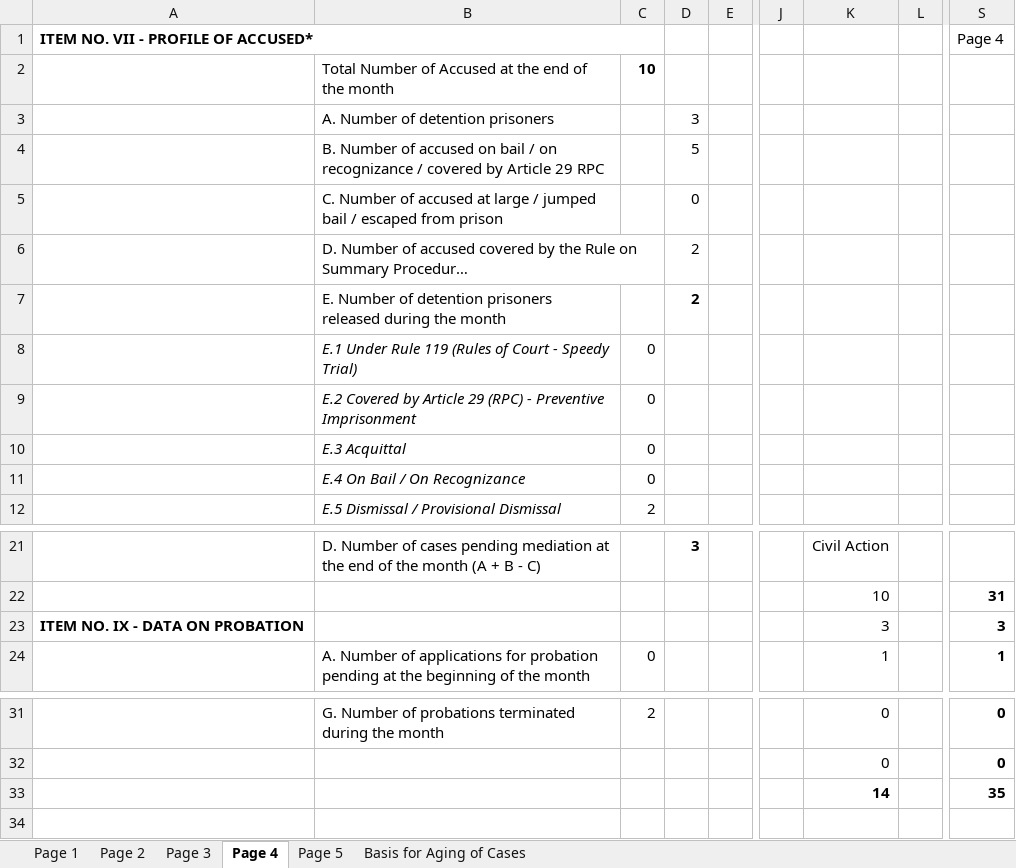
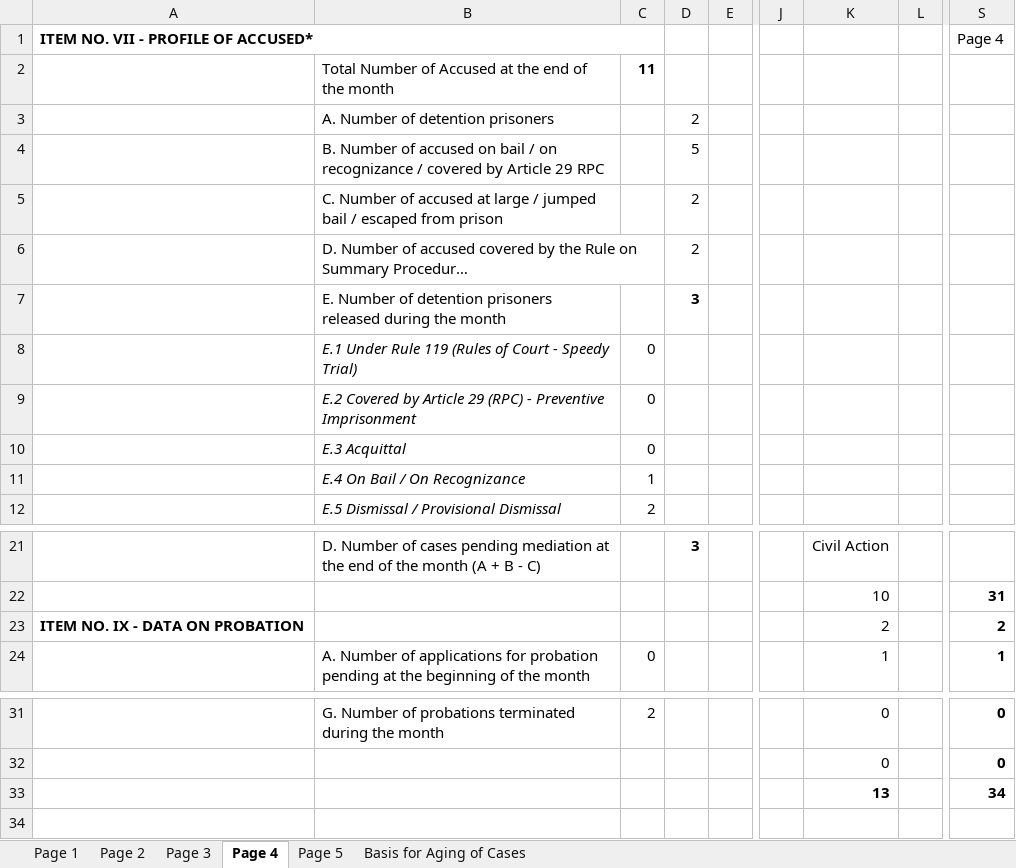
Before and after one commit to royalguard14/mtc, an Excel workbook: app/static/storage/May 2026 MTC BUENAVISTA, AGUSAN DEL NORTE.xlsx, sheet Page 4, drawn as a sheet; only a part is shown, gaps mark what is left out; long unchanged cells end in …; values as stored, in another font and other column widths than the file's, no borders; the diff names each change by its address in the sheet, - before the commit and + after, or states it on an @@ line.

```diff
--- a/app/static/storage/May 2026 MTC BUENAVISTA, AGUSAN DEL NORTE.xlsx (sheet Page 4)
+++ b/app/static/storage/May 2026 MTC BUENAVISTA, AGUSAN DEL NORTE.xlsx (sheet Page 4)
-C2: 10
+C2: 11
-D3: 3
+D3: 2
-D5: 0
+D5: 2
-D7: 2
+D7: 3
-C11: 0
+C11: 1
-K23: 3
+K23: 2
-S23: 3
+S23: 2
-K33: 14
+K33: 13
-S33: 35
+S33: 34
```
Also changed, not shown: sheet Page 3, sheet Page 2, sheet Page 1.
